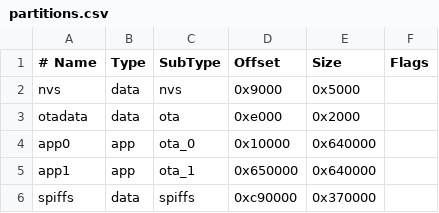
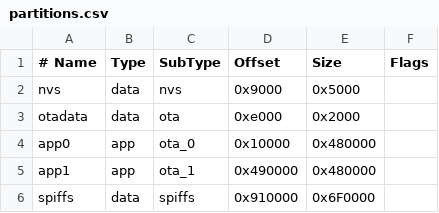
Before and after one commit to MoJo2600/pixelframe, a CSV file: partitions.csv, drawn as a sheet.

Commit message:
webserver working filelist working fixed partition

```diff
--- a/partitions.csv
+++ b/partitions.csv
@@ -3,4 +3,4 @@ nvs,      data, nvs,     0x9000,  0x5000,
 otadata,  data, ota,     0xe000,  0x2000,
-app0,     app,  ota_0,   0x10000, 0x640000,
-app1,     app,  ota_1,   0x650000,0x640000,
-spiffs,   data, spiffs,  0xc90000,0x370000,
+app0,     app,  ota_0,   0x10000, 0x480000,
+app1,     app,  ota_1,   0x490000,0x480000,
+spiffs,   data, spiffs,  0x910000,0x6F0000,
```
Also changed, not shown: 7 other files.
